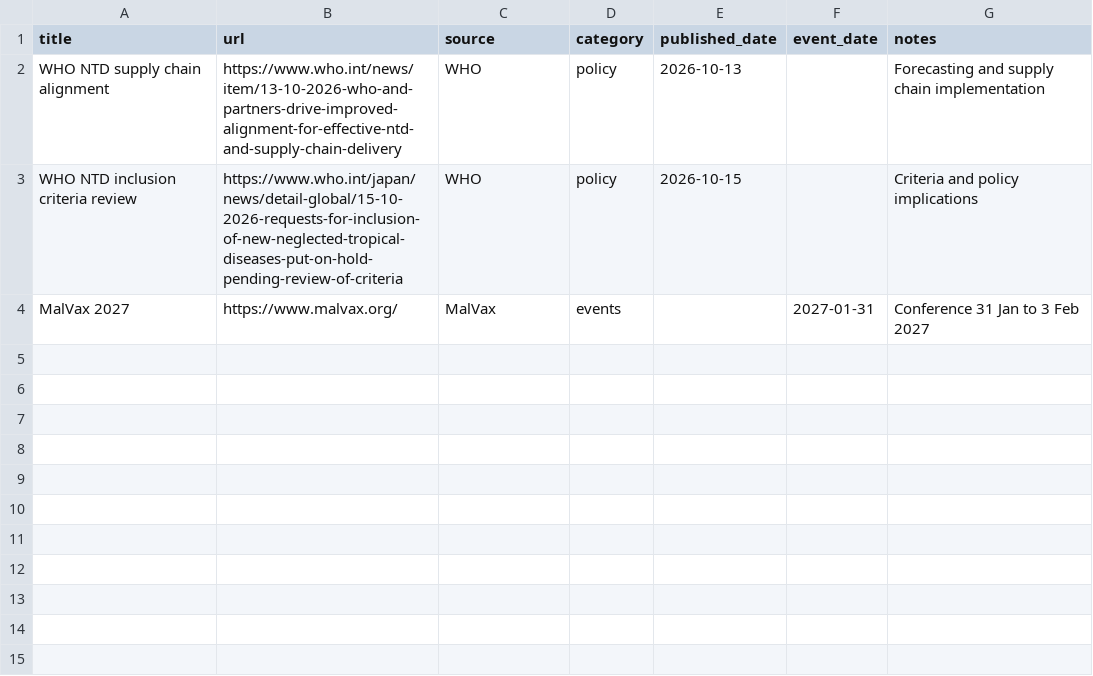
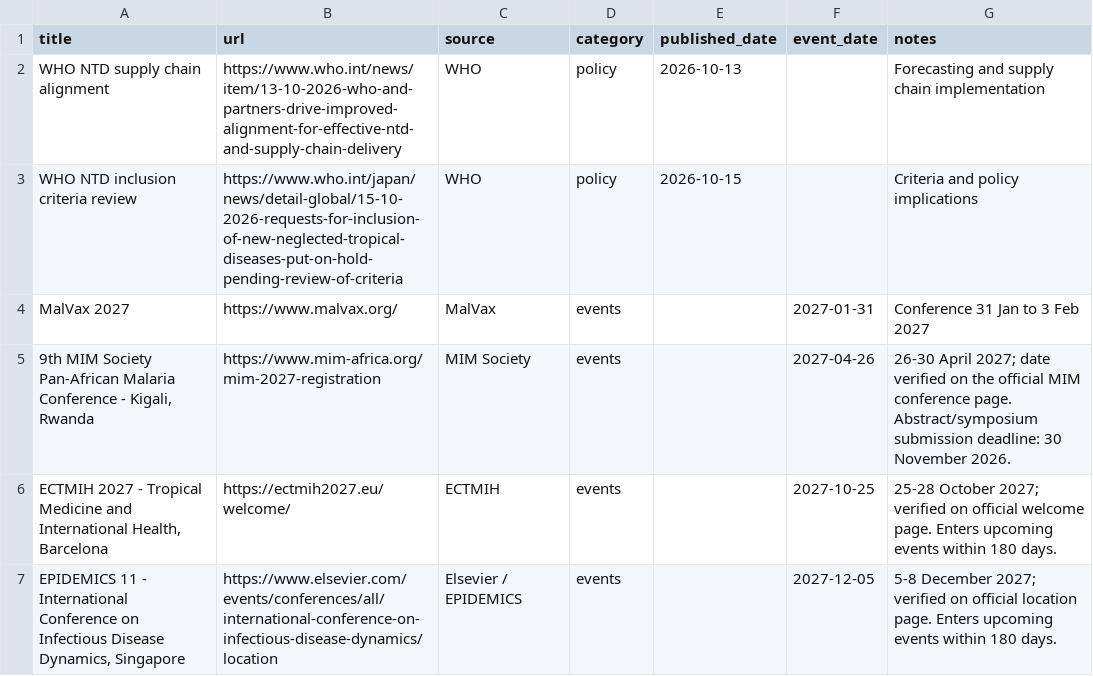
Before and after one commit to ManuelaRunge/weekly-radar, a CSV file: config/manual_links.csv, drawn as a sheet.

```diff
--- a/config/manual_links.csv
+++ b/config/manual_links.csv
@@ -4 +4,4 @@ WHO NTD inclusion criteria review,https://www.who.int/japan/news/detail-global/1
 MalVax 2027,https://www.malvax.org/,MalVax,events,,2027-01-31,Conference 31 Jan to 3 Feb 2027
+"9th MIM Society Pan-African Malaria Conference - Kigali, Rwanda",https://www.mim-africa.org/mim-2027-registration,MIM Society,events,,2027-04-26,26-30 April 2027; date verified on the official MIM conference page. Abstract/symposium submission deadline: 30 November 2026.
+"ECTMIH 2027 - Tropical Medicine and International Health, Barcelona",https://ectmih2027.eu/welcome/,ECTMIH,events,,2027-10-25,25-28 October 2027; verified on official welcome page. Enters upcoming events within 180 days.
+"EPIDEMICS 11 - International Conference on Infectious Disease Dynamics, Singapore",https://www.elsevier.com/events/conferences/all/international-conference-on-infectious-disease-dynamics/location,Elsevier / EPIDEMICS,events,,2027-12-05,5-8 December 2027; verified on official location page. Enters upcoming events within 180 days.
```
Also changed, not shown: 6 other files.
